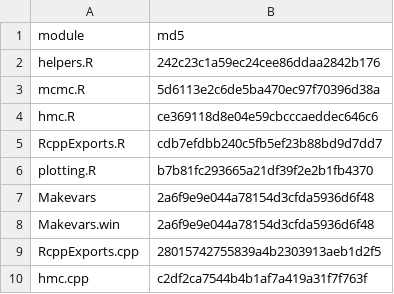
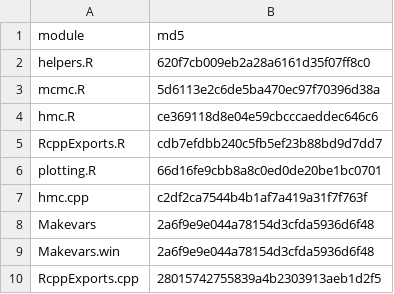
Before and after one commit to sj156/eivGP, a CSV file: eivGP/inst/module-manifest.csv, drawn as a sheet.

```diff
--- a/eivGP/inst/module-manifest.csv
+++ b/eivGP/inst/module-manifest.csv
@@ -1,3 +1,3 @@
 "module","md5"
-"helpers.R","242c23c1a59ec24cee86ddaa2842b176"
+"helpers.R","620f7cb009eb2a28a6161d35f07ff8c0"
 "mcmc.R","5d6113e2c6de5ba470ec97f70396d38a"
@@ -5,3 +5,4 @@
 "RcppExports.R","cdb7efdbb240c5fb5ef23b88bd9d7dd7"
-"plotting.R","b7b81fc293665a21df39f2e2b1fb4370"
+"plotting.R","66d16fe9cbb8a8c0ed0de20be1bc0701"
+"hmc.cpp","c2df2ca7544b4b1af7a419a31f7f763f"
 "Makevars","2a6f9e9e044a78154d3cfda5936d6f48"
@@ -9,2 +10 @@
 "RcppExports.cpp","28015742755839a4b2303913aeb1d2f5"
-"hmc.cpp","c2df2ca7544b4b1af7a419a31f7f763f"
```
Also changed, not shown: 9 other files.
